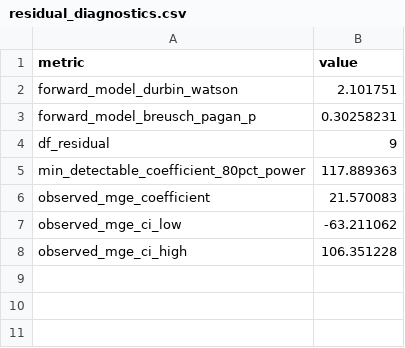
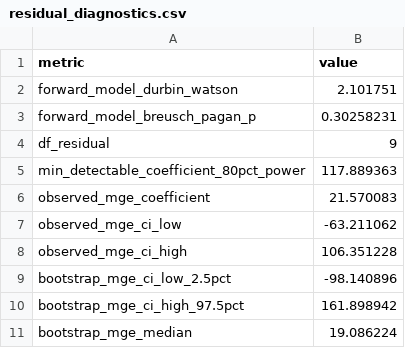
Before and after one commit to ChenhaoZhang01/OPALS_Group19, a CSV file: projects/paper3/results/residual_diagnostics.csv, drawn as a sheet; the diff names each change by its address in the sheet, - before the commit and + after, or states it on an @@ line.

```diff
--- a/projects/paper3/results/residual_diagnostics.csv
+++ b/projects/paper3/results/residual_diagnostics.csv
+row 9: bootstrap_mge_ci_low_2.5pct | -98.140896
+row 10: bootstrap_mge_ci_high_97.5pct | 161.898942
+row 11: bootstrap_mge_median | 19.086224
```
Also changed, not shown: projects/paper3/results/simulation_results.csv, 3 other files.
